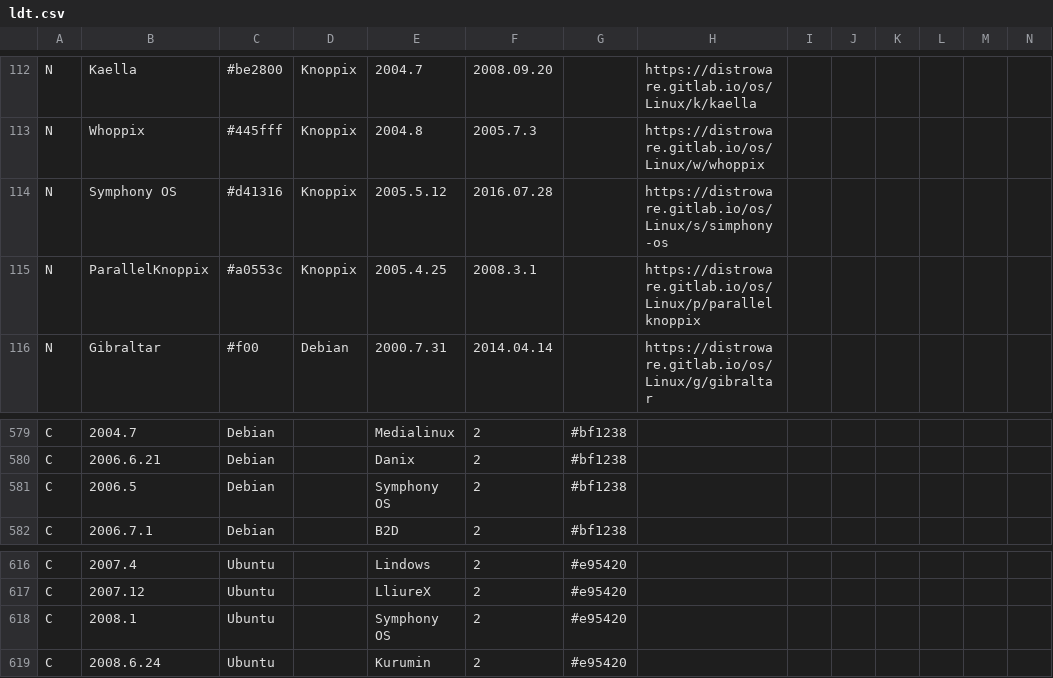
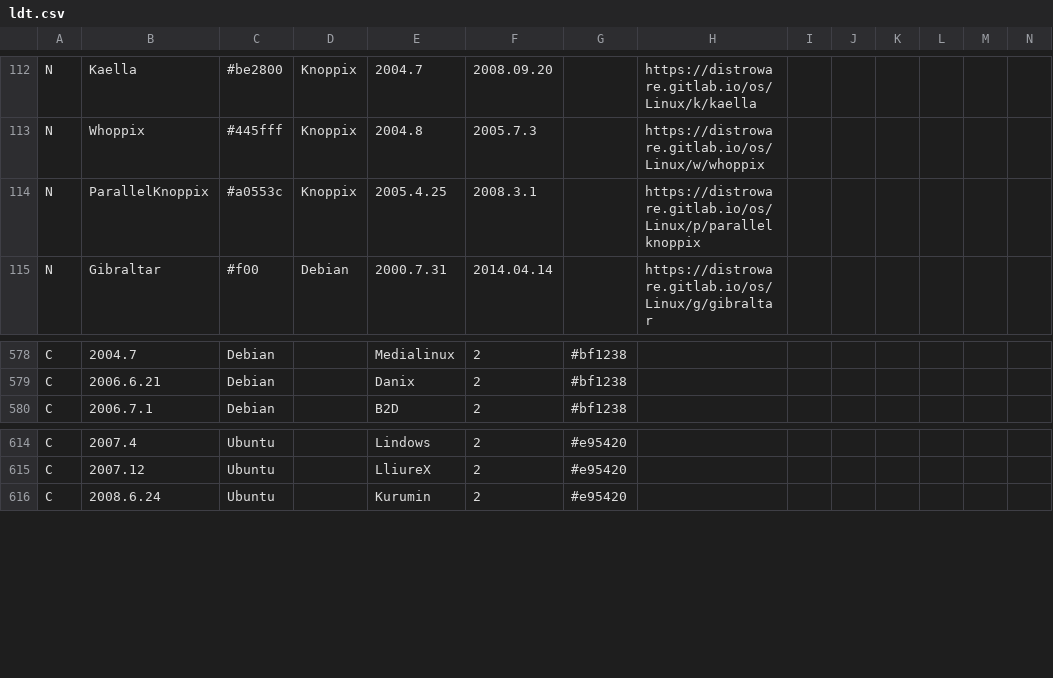
Before and after one commit to FabioLolix/Uncrufted-LinuxTimeline, a CSV file: ldt.csv, drawn as a sheet; only a part is shown, gaps mark what is left out; rows hold the shown columns only; the diff names each change by its address in the sheet, - before the commit and + after, or states it on an @@ line.

Commit message:
Delete Symphony OS (discontinued)

```diff
--- a/ldt.csv
+++ b/ldt.csv
-row 114: N | Symphony OS | #d41316 | Knoppix | 2005.5.12 | 2016.07.28 |  | https://distroware.gitlab.io/os/Linux/s/simphony-os
-row 581: C | 2006.5 | Debian |  | Symphony OS | 2 | #bf1238
-row 618: C | 2008.1 | Ubuntu |  | Symphony OS | 2 | #e95420
```
Also changed, not shown: 1 other file.
